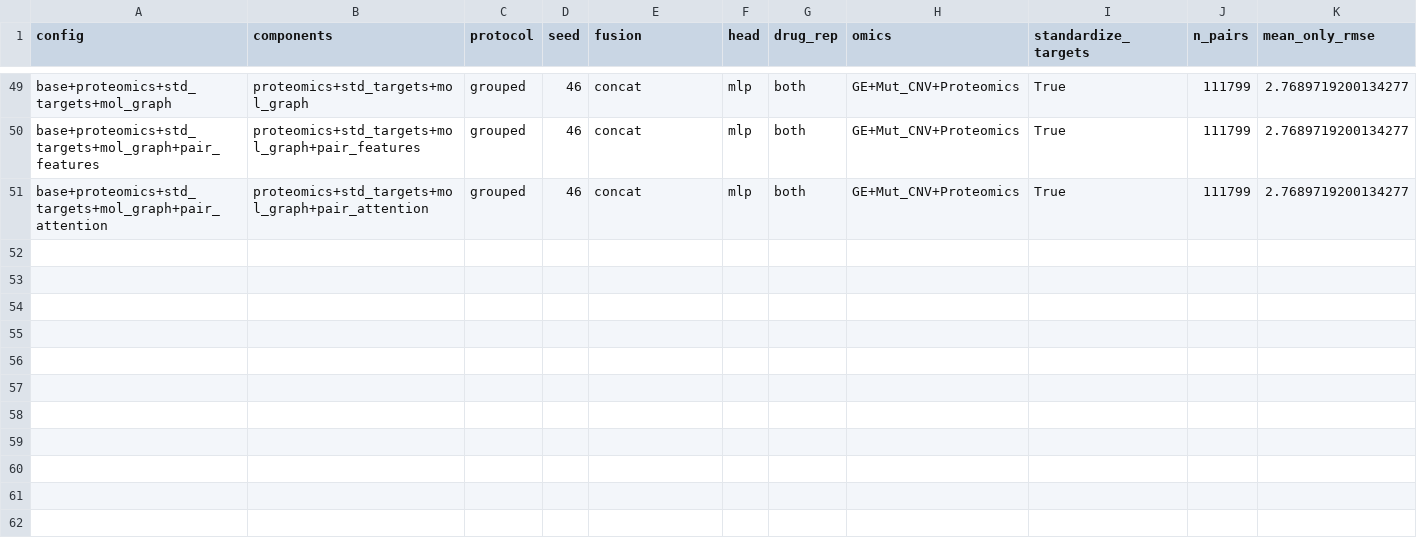
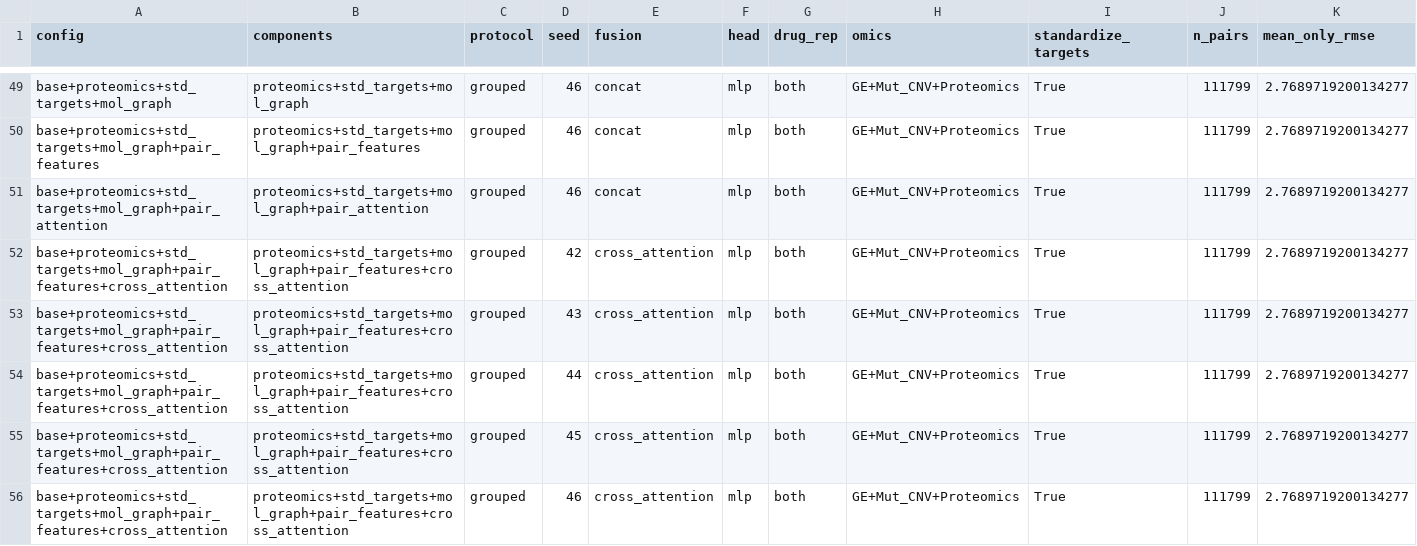
Before and after one commit to charmsie0920/GNN-MultiOmics, a CSV file: src/final_model/results/ablation_results.csv, drawn as a sheet; only a part is shown, gaps mark what is left out; rows hold the shown columns only; the diff names each change by its address in the sheet, - before the commit and + after, or states it on an @@ line.

Commit message:
Run cross-attention fusion on final; add final_xattn alias
Grouped split, seeds 42-46, laptop A: val 1.2652, test 1.3180
(final 1.2441 / 1.2737). Meets the validation rule written 2026-10-13
(1.2741 or better); 0.044 worse than final on test, 0 of 5 seeds.
Random split on laptop A, seeds 42-44: 1.0017 against final 0.9609.

final keeps its meaning because rows are named after it; final_xattn is
the new alias. pair_feature_check.py gains --config, and the Phase 6
check passes on the new weights.

```diff
--- a/src/final_model/results/ablation_results.csv
+++ b/src/final_model/results/ablation_results.csv
+row 52: base+proteomics+std_targets+mol_graph+pair_features+cross_attention | proteomics+std_targets+mol_graph+pair_features+cross_attention | grouped | 42 | cross_attention | mlp | both | GE+Mut_CNV+Proteomics | True | 111799 | 2.7689719200134277
+row 53: base+proteomics+std_targets+mol_graph+pair_features+cross_attention | proteomics+std_targets+mol_graph+pair_features+cross_attention | grouped | 43 | cross_attention | mlp | both | GE+Mut_CNV+Proteomics | True | 111799 | 2.7689719200134277
+row 54: base+proteomics+std_targets+mol_graph+pair_features+cross_attention | proteomics+std_targets+mol_graph+pair_features+cross_attention | grouped | 44 | cross_attention | mlp | both | GE+Mut_CNV+Proteomics | True | 111799 | 2.7689719200134277
+row 55: base+proteomics+std_targets+mol_graph+pair_features+cross_attention | proteomics+std_targets+mol_graph+pair_features+cross_attention | grouped | 45 | cross_attention | mlp | both | GE+Mut_CNV+Proteomics | True | 111799 | 2.7689719200134277
+row 56: base+proteomics+std_targets+mol_graph+pair_features+cross_attention | proteomics+std_targets+mol_graph+pair_features+cross_attention | grouped | 46 | cross_attention | mlp | both | GE+Mut_CNV+Proteomics | True | 111799 | 2.7689719200134277
```
Also changed, not shown: 23 other files.
